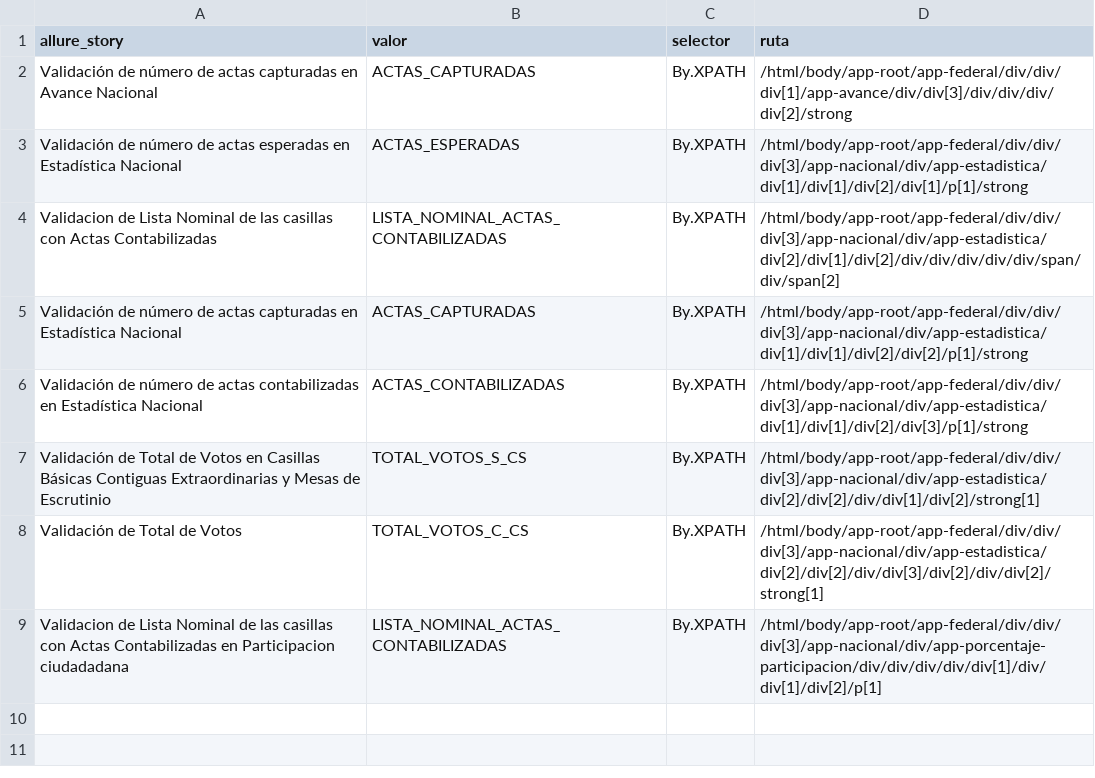
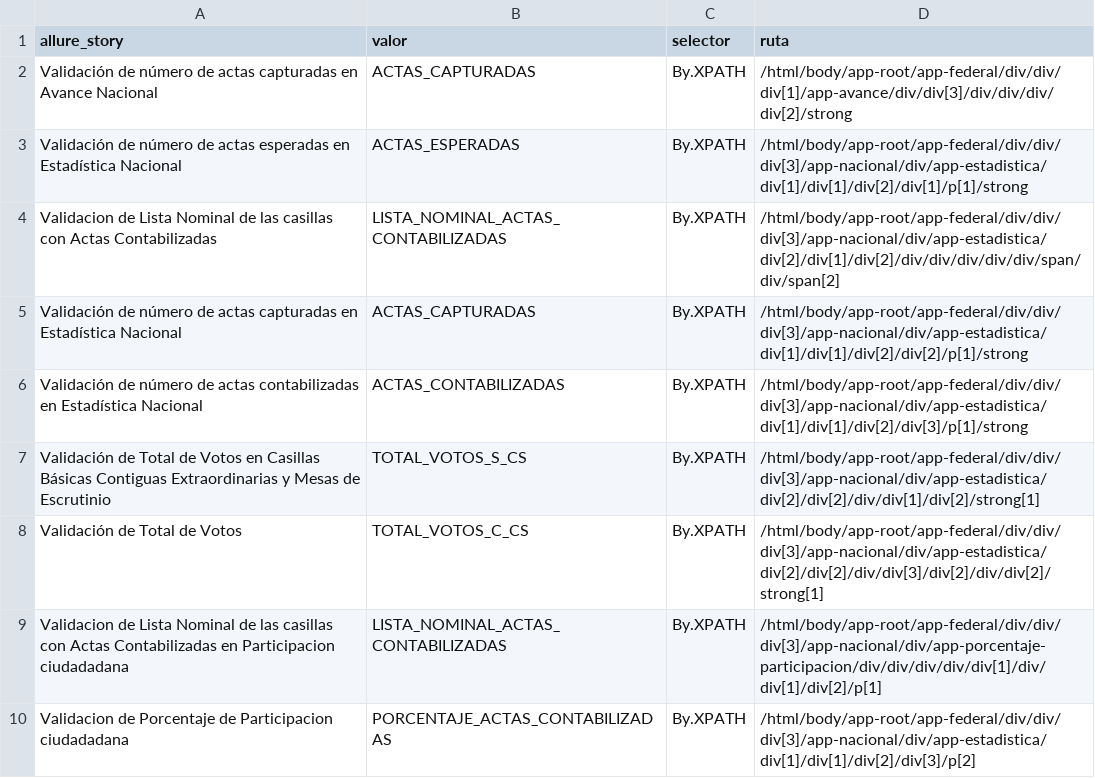
Before and after one commit to jessicatrejo32/PREP, a CSV file: elementos.csv, drawn as a sheet; the diff names each change by its address in the sheet, - before the commit and + after, or states it on an @@ line.

Commit message:
Update elementos.csv

```diff
--- a/elementos.csv
+++ b/elementos.csv
+row 10: Validacion de Porcentaje de Participacion ciudadadana | PORCENTAJE_ACTAS_CONTABILIZADAS | By.XPATH | /html/body/app-root/app-federal/div/div/div[3]/app-nacional/div/app-estadistica/div[1]/div[1]/div[2]/div[3]/p[2]
```
